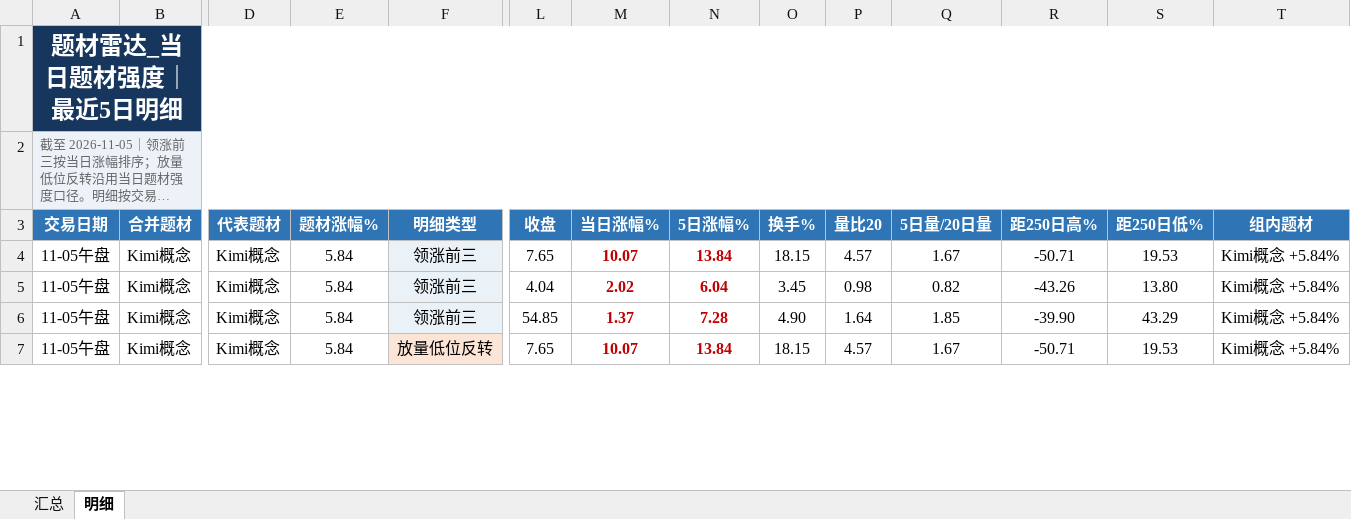
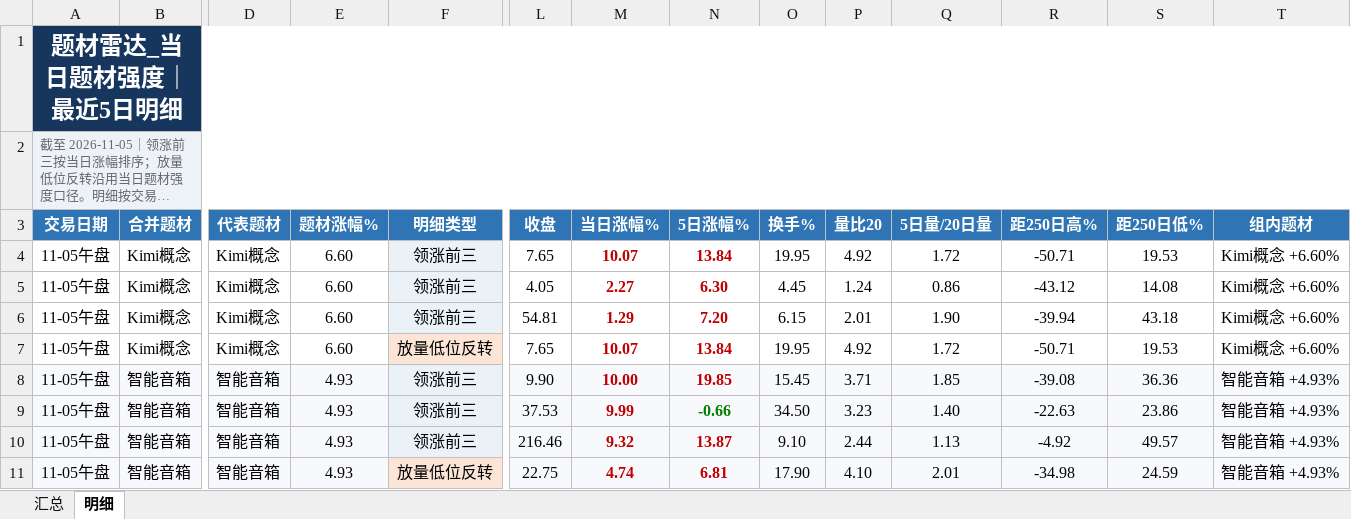
Before and after one commit to nancybhc/a-share-blast-lab, an Excel workbook: data/theme_strength_latest.xlsx, sheet 明细, drawn as a sheet; only a part is shown, gaps mark what is left out; long unchanged cells end in …; values as stored, in another font and other column widths than the file's, no borders; rows hold the shown columns only; the diff covers the shown part only; the diff names each change by its address in the sheet, - before the commit and + after, or states it on an @@ line.

```diff
--- a/data/theme_strength_latest.xlsx (sheet 明细)
+++ b/data/theme_strength_latest.xlsx (sheet 明细)
-E4:E7 (题材涨幅%): 5.84
+E4:E7 (题材涨幅%): 6.60
-O4 (换手%): 18.15
+O4 (换手%): 19.95
-P4 (量比20): 4.57
+P4 (量比20): 4.92
-Q4 (5日量/20日量): 1.67
+Q4 (5日量/20日量): 1.72
-T4:T7 (组内题材): Kimi概念 +5.84%
+T4:T7 (组内题材): Kimi概念 +6.60%
-L5 (收盘): 4.04
+L5 (收盘): 4.05
-M5 (当日涨幅%): 2.02
+M5 (当日涨幅%): 2.27
-N5 (5日涨幅%): 6.04
+N5 (5日涨幅%): 6.30
-O5 (换手%): 3.45
+O5 (换手%): 4.45
-P5 (量比20): 0.98
+P5 (量比20): 1.24
-Q5 (5日量/20日量): 0.82
+Q5 (5日量/20日量): 0.86
-R5 (距250日高%): -43.26
+R5 (距250日高%): -43.12
-S5 (距250日低%): 13.80
+S5 (距250日低%): 14.08
-L6 (收盘): 54.85
+L6 (收盘): 54.81
-M6 (当日涨幅%): 1.37
+M6 (当日涨幅%): 1.29
-N6 (5日涨幅%): 7.28
+N6 (5日涨幅%): 7.20
-O6 (换手%): 4.90
+O6 (换手%): 6.15
-P6 (量比20): 1.64
+P6 (量比20): 2.01
-Q6 (5日量/20日量): 1.85
+Q6 (5日量/20日量): 1.90
-R6 (距250日高%): -39.90
+R6 (距250日高%): -39.94
-S6 (距250日低%): 43.29
+S6 (距250日低%): 43.18
-O7 (换手%): 18.15
+O7 (换手%): 19.95
-P7 (量比20): 4.57
+P7 (量比20): 4.92
-Q7 (5日量/20日量): 1.67
+Q7 (5日量/20日量): 1.72
+row 8: 11-05午盘 | 智能音箱 | 智能音箱 | 4.93 | 领涨前三 | 9.90 | 10.00 | 19.85 | 15.45 | 3.71 | 1.85 | -39.08 | 36.36 | 智能音箱 +4.93%
+row 9: 11-05午盘 | 智能音箱 | 智能音箱 | 4.93 | 领涨前三 | 37.53 | 9.99 | -0.66 | 34.50 | 3.23 | 1.40 | -22.63 | 23.86 | 智能音箱 +4.93%
+row 10: 11-05午盘 | 智能音箱 | 智能音箱 | 4.93 | 领涨前三 | 216.46 | 9.32 | 13.87 | 9.10 | 2.44 | 1.13 | -4.92 | 49.57 | 智能音箱 +4.93%
+row 11: 11-05午盘 | 智能音箱 | 智能音箱 | 4.93 | 放量低位反转 | 22.75 | 4.74 | 6.81 | 17.90 | 4.10 | 2.01 | -34.98 | 24.59 | 智能音箱 +4.93%
```
Also changed, not shown: 3 added rows, 8 removed rows and 138 edited cells elsewhere in this sheet, sheet 汇总, 8 other files.
